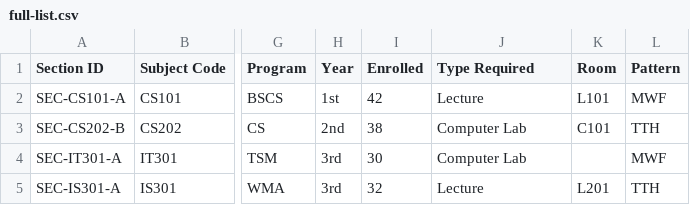
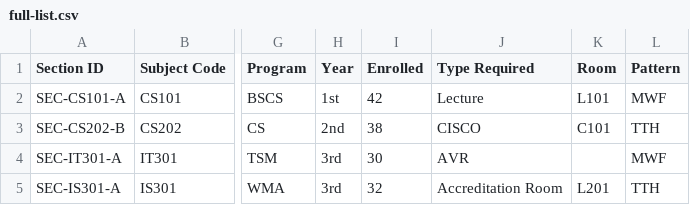
Before and after one commit to BrandonJames13/Thesis-People, a CSV file: public/csv/full-list.csv, drawn as a sheet; only a part is shown, gaps mark what is left out; the diff names each change by its address in the sheet, - before the commit and + after, or states it on an @@ line.

```diff
--- a/public/csv/full-list.csv
+++ b/public/csv/full-list.csv
-J3 (Type Required): Computer Lab
+J3 (Type Required): CISCO
-J4 (Type Required): Computer Lab
+J4 (Type Required): AVR
-J5 (Type Required): Lecture
+J5 (Type Required): Accreditation Room
```
Also changed, not shown: public/csv/rooms-list.csv, 5 other files.
